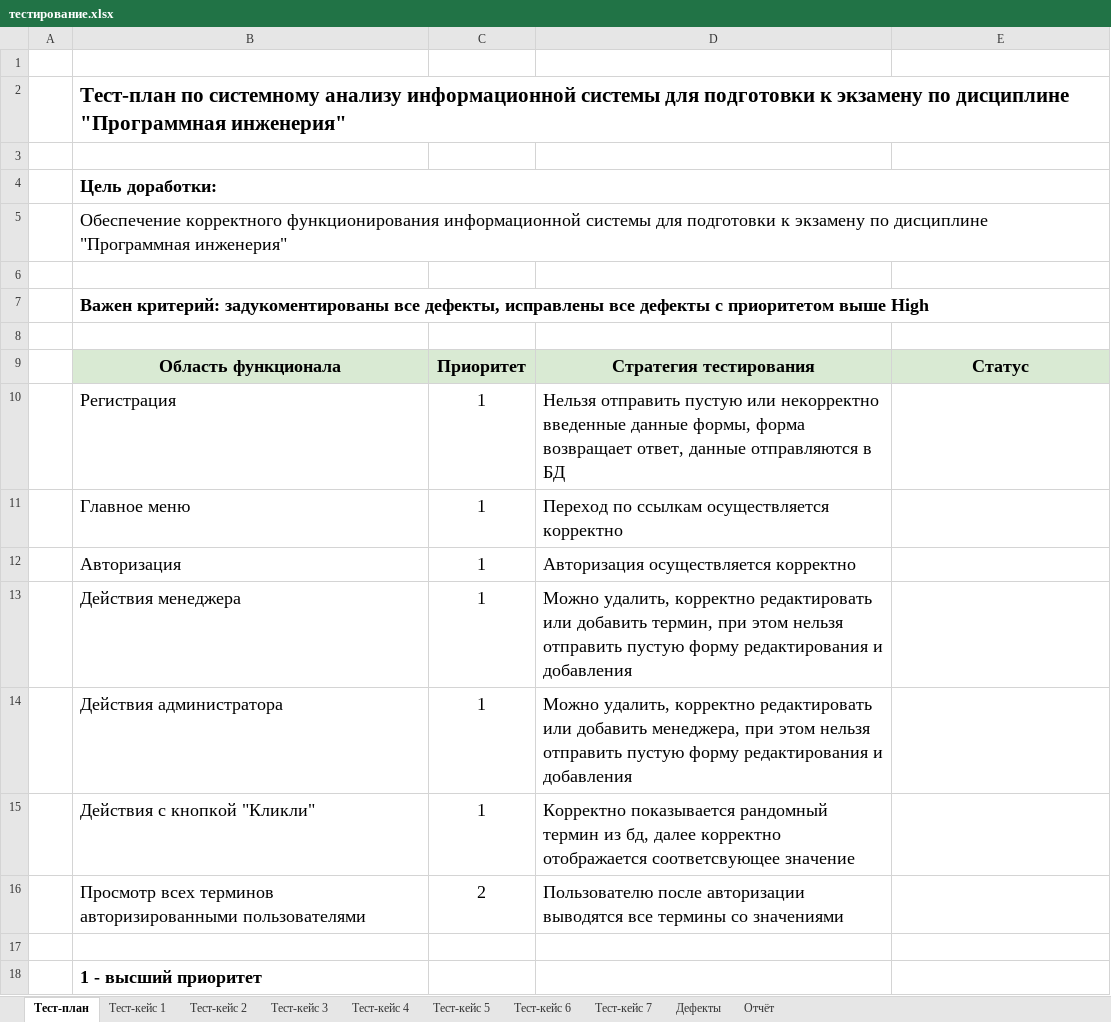
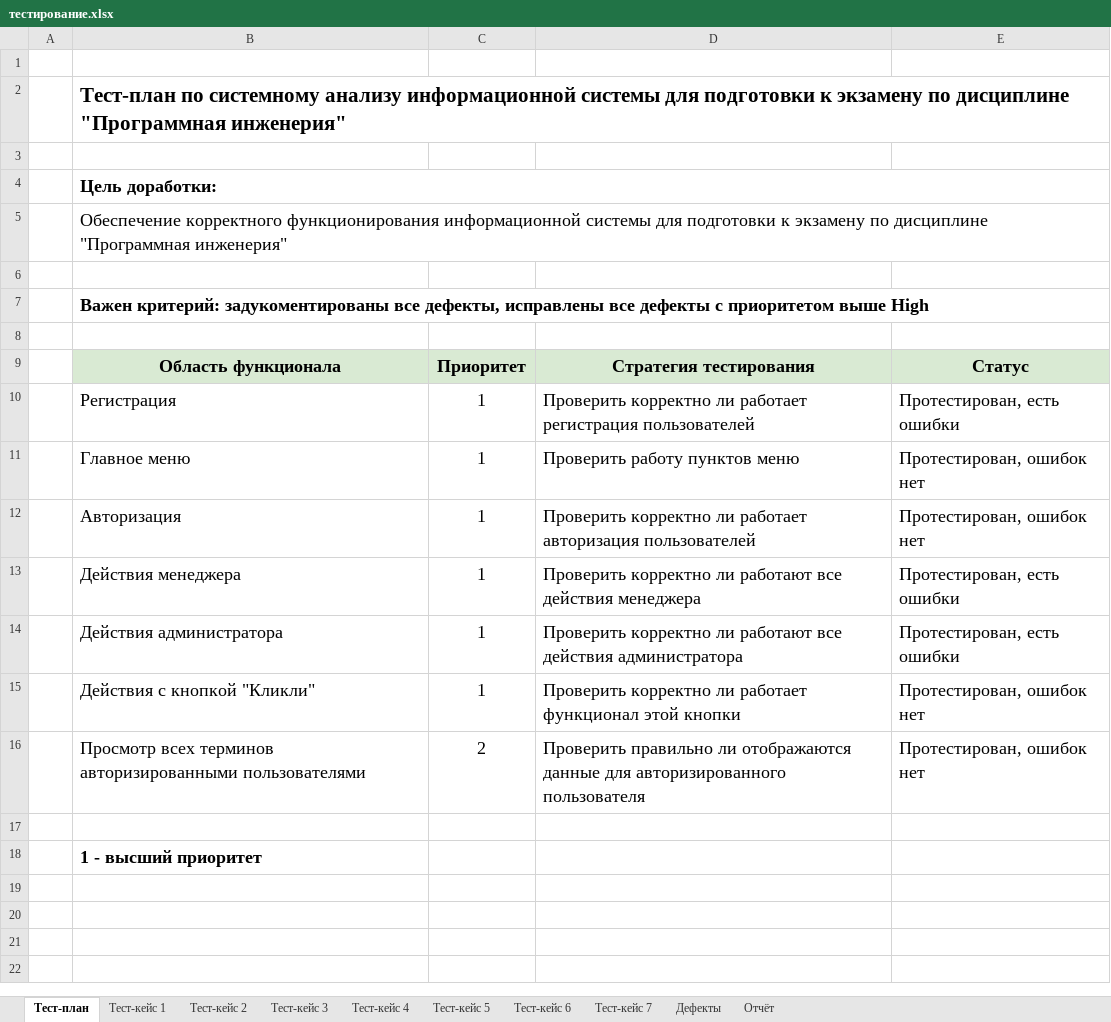
Before and after one commit to zmilens/Zagashtokova_engineering, an Excel workbook: lab9-10/тестирование.xlsx, sheet Тест-план, drawn as a sheet; values as stored, in another font and other column widths than the file's, no borders; the diff names each change by its address in the sheet, - before the commit and + after, or states it on an @@ line.

Commit message:
second commit

```diff
--- a/lab9-10/тестирование.xlsx (sheet Тест-план)
+++ b/lab9-10/тестирование.xlsx (sheet Тест-план)
-D10: Нельзя отправить пустую или некорректно введенные данные формы, форма возвращает ответ, данные отправляются в БД
+D10: Проверить корректно ли работает регистрация пользователей
-E10: (empty)
+E10: Протестирован, есть ошибки
-D11: Переход по ссылкам осуществляется корректно
+D11: Проверить работу пунктов меню
-E11:E12: (empty)
+E11:E12: Протестирован, ошибок нет
-D12: Авторизация осуществляется корректно
+D12: Проверить корректно ли работает авторизация пользователей
-D13: Можно удалить, корректно редактировать или добавить термин, при этом нельзя отправить пустую форму редактирования и добавления
+D13: Проверить корректно ли работают все действия менеджера
-E13:E14: (empty)
+E13:E14: Протестирован, есть ошибки
-D14: Можно удалить, корректно редактировать или добавить менеджера, при этом нельзя отправить пустую форму редактирования и добавления
+D14: Проверить корректно ли работают все действия администратора
-D15: Корректно показывается рандомный термин из бд, далее корректно отображается соответсвующее значение
+D15: Проверить корректно ли работает функционал этой кнопки
-E15:E16: (empty)
+E15:E16: Протестирован, ошибок нет
-D16: Пользователю после авторизации выводятся все термины со значениями
+D16: Проверить правильно ли отображаются данные для авторизированного пользователя
```
Also changed, not shown: sheet Отчёт.
